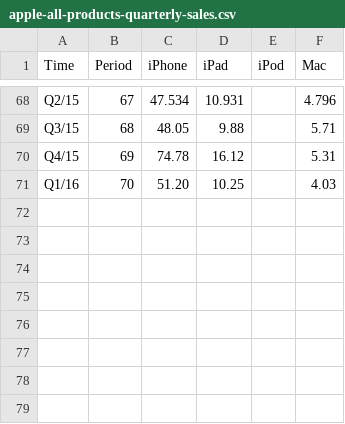
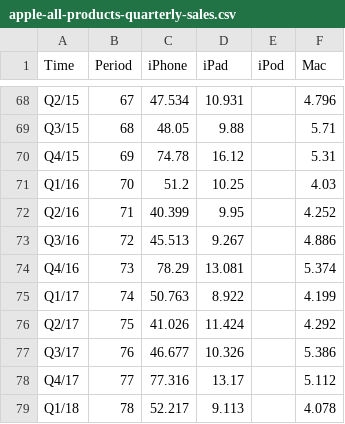
Before and after one commit to kjhealy/apple, a CSV file: data/apple-all-products-quarterly-sales.csv, drawn as a sheet; only a part is shown, gaps mark what is left out.

```diff
--- a/data/apple-all-products-quarterly-sales.csv
+++ b/data/apple-all-products-quarterly-sales.csv
@@ -70,2 +70,10 @@ Q3/15,68,48.05,9.88,,5.71
 Q4/15,69,74.78,16.12,,5.31
-Q1/16,70,51.20,10.25,,4.03
+Q1/16,70,51.2,10.25,,4.03
+Q2/16,71,40.399,9.95,,4.252
+Q3/16,72,45.513,9.267,,4.886
+Q4/16,73,78.29,13.081,,5.374
+Q1/17,74,50.763,8.922,,4.199
+Q2/17,75,41.026,11.424,,4.292
+Q3/17,76,46.677,10.326,,5.386
+Q4/17,77,77.316,13.17,,5.112
+Q1/18,78,52.217,9.113,,4.078
```
Also changed, not shown: 1 other file.
